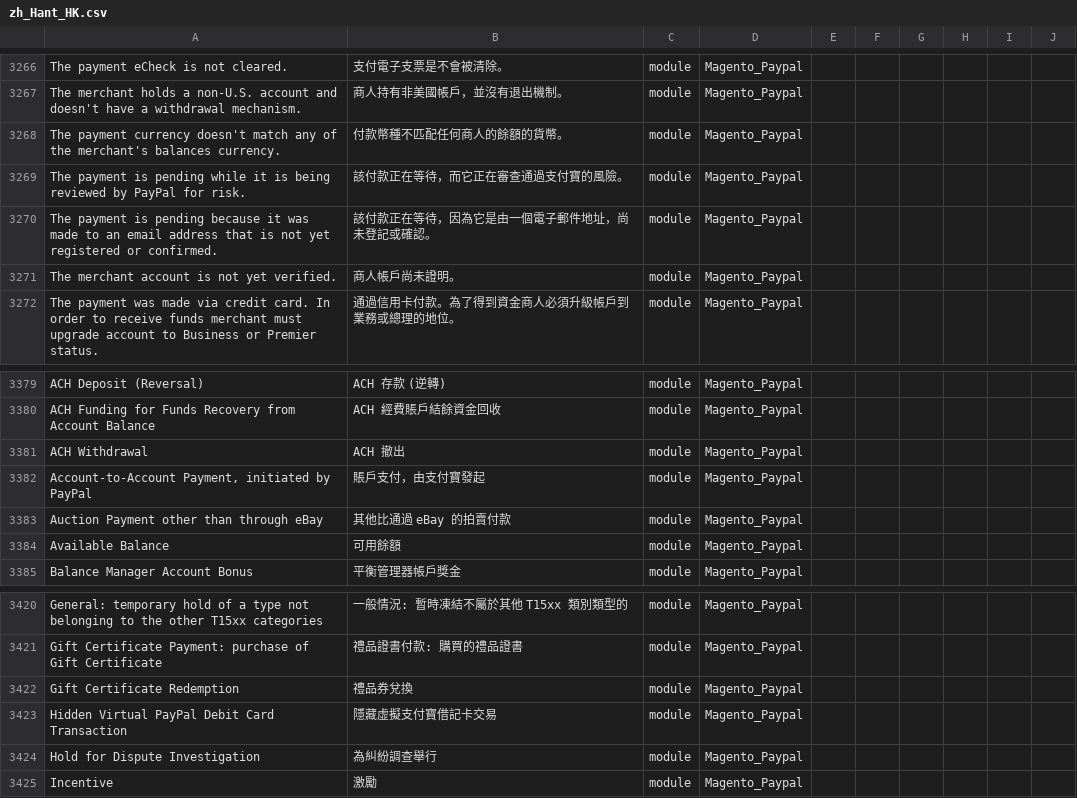
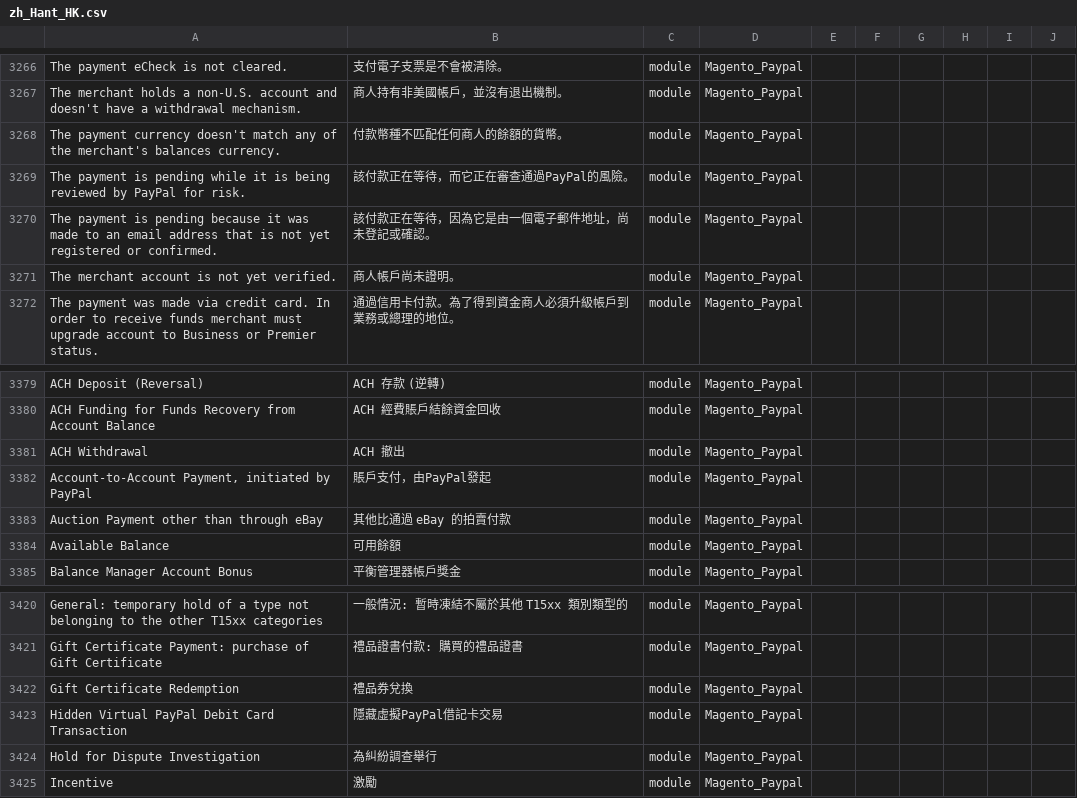
Before and after one commit to icube-mage/Magento2Language-zh_Hant_HK, a CSV file: zh_Hant_HK.csv, drawn as a sheet; only a part is shown, gaps mark what is left out; the diff covers the shown part only; the diff names each change by its address in the sheet, - before the commit and + after, or states it on an @@ line.

```diff
--- a/zh_Hant_HK.csv
+++ b/zh_Hant_HK.csv
-B3269: 該付款正在等待，而它正在審查通過支付寶的風險。
+B3269: 該付款正在等待，而它正在審查通過PayPal的風險。
-B3382: 賬戶支付，由支付寶發起
+B3382: 賬戶支付，由PayPal發起
-B3423: 隱藏虛擬支付寶借記卡交易
+B3423: 隱藏虛擬PayPal借記卡交易
```
Also changed, not shown: 14 edited cells elsewhere in this file.
